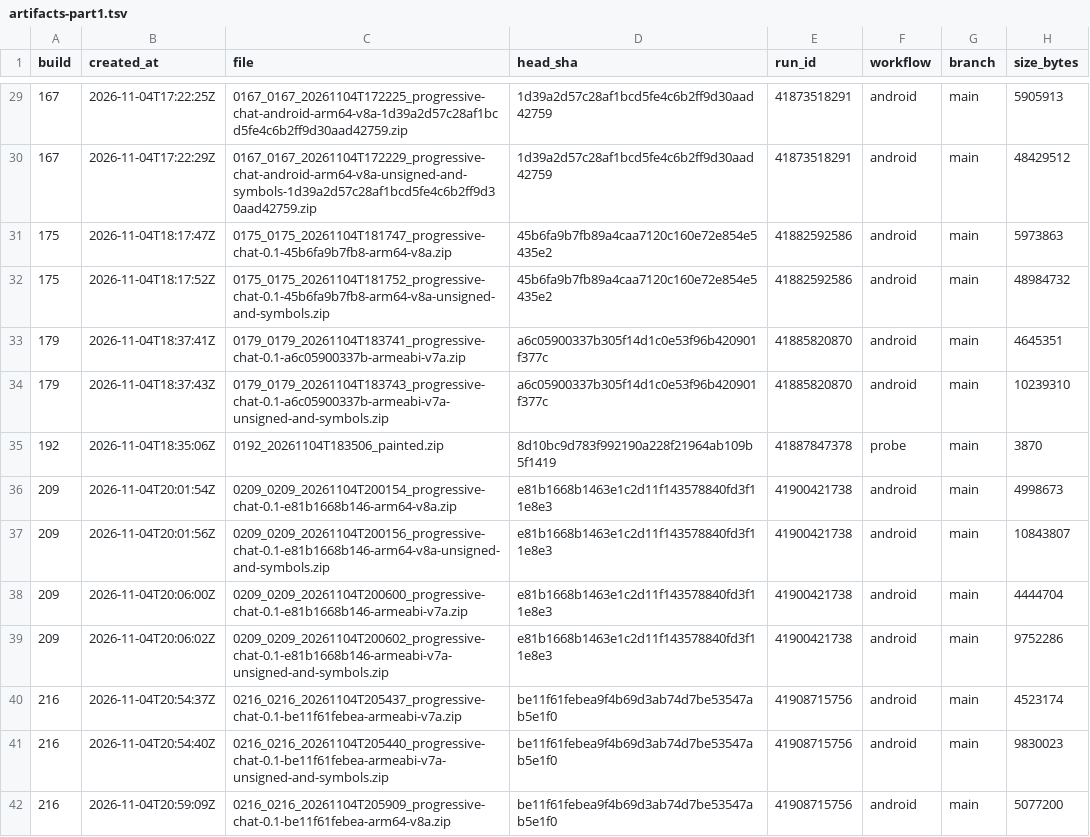
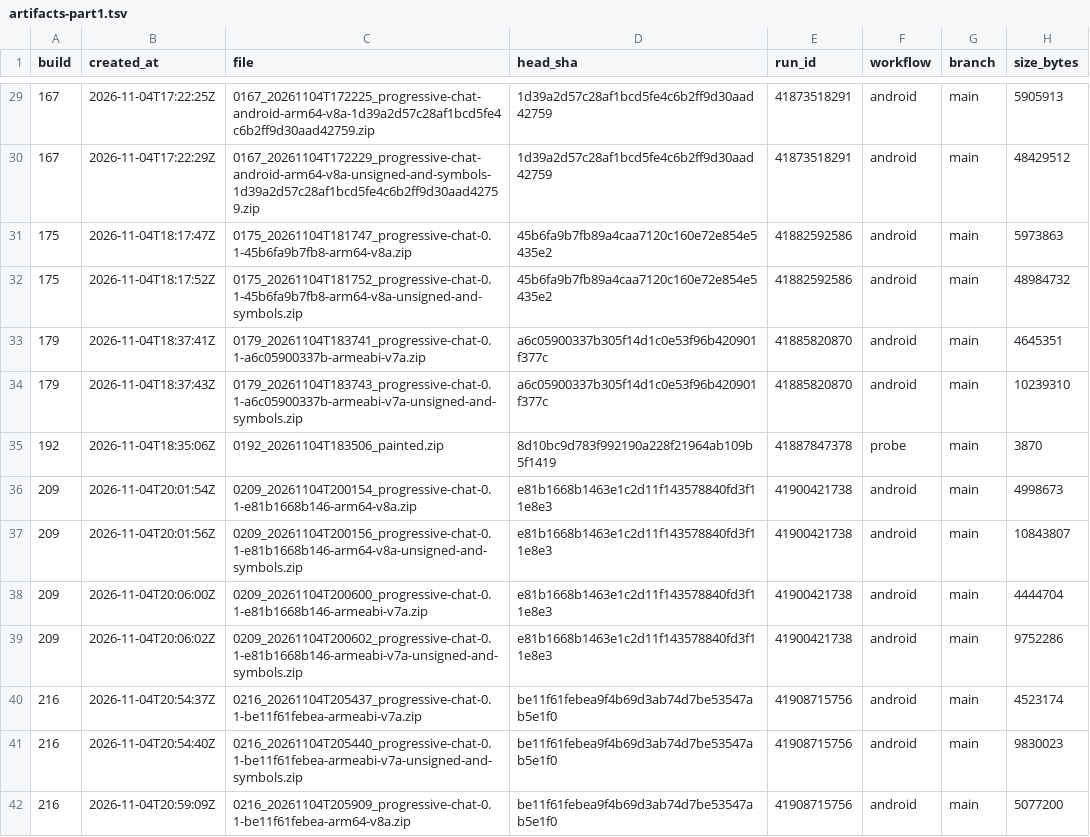
Before and after one commit to progressive-chat/progressive-chat, a TSV file: docs/artifacts-part1.tsv, drawn as a sheet; only a part is shown, gaps mark what is left out; the diff covers the shown part only.

```diff
--- a/docs/artifacts-part1.tsv
+++ b/docs/artifacts-part1.tsv
@@ -29,14 +29,14 @@ build	created_at	file	head_sha	run_id	workflow	branch	size_bytes
-167	2026-11-04T17:22:25Z	0167_0167_20261104T172225_progressive-chat-android-arm64-v8a-1d39a2d57c28af1bcd5fe4c6b2ff9d30aad42759.zip	1d39a2d57c28af1bcd5fe4c6b2ff9d30aad42759	41873518291	android	main	5905913
-167	2026-11-04T17:22:29Z	0167_0167_20261104T172229_progressive-chat-android-arm64-v8a-unsigned-and-symbols-1d39a2d57c28af1bcd5fe4c6b2ff9d30aad42759.zip	1d39a2d57c28af1bcd5fe4c6b2ff9d30aad42759	41873518291	android	main	48429512
-175	2026-11-04T18:17:47Z	0175_0175_20261104T181747_progressive-chat-0.1-45b6fa9b7fb8-arm64-v8a.zip	45b6fa9b7fb89a4caa7120c160e72e854e5435e2	41882592586	android	main	5973863
-175	2026-11-04T18:17:52Z	0175_0175_20261104T181752_progressive-chat-0.1-45b6fa9b7fb8-arm64-v8a-unsigned-and-symbols.zip	45b6fa9b7fb89a4caa7120c160e72e854e5435e2	41882592586	android	main	48984732
-179	2026-11-04T18:37:41Z	0179_0179_20261104T183741_progressive-chat-0.1-a6c05900337b-armeabi-v7a.zip	a6c05900337b305f14d1c0e53f96b420901f377c	41885820870	android	main	4645351
-179	2026-11-04T18:37:43Z	0179_0179_20261104T183743_progressive-chat-0.1-a6c05900337b-armeabi-v7a-unsigned-and-symbols.zip	a6c05900337b305f14d1c0e53f96b420901f377c	41885820870	android	main	10239310
+167	2026-11-04T17:22:25Z	0167_20261104T172225_progressive-chat-android-arm64-v8a-1d39a2d57c28af1bcd5fe4c6b2ff9d30aad42759.zip	1d39a2d57c28af1bcd5fe4c6b2ff9d30aad42759	41873518291	android	main	5905913
+167	2026-11-04T17:22:29Z	0167_20261104T172229_progressive-chat-android-arm64-v8a-unsigned-and-symbols-1d39a2d57c28af1bcd5fe4c6b2ff9d30aad42759.zip	1d39a2d57c28af1bcd5fe4c6b2ff9d30aad42759	41873518291	android	main	48429512
+175	2026-11-04T18:17:47Z	0175_20261104T181747_progressive-chat-0.1-45b6fa9b7fb8-arm64-v8a.zip	45b6fa9b7fb89a4caa7120c160e72e854e5435e2	41882592586	android	main	5973863
+175	2026-11-04T18:17:52Z	0175_20261104T181752_progressive-chat-0.1-45b6fa9b7fb8-arm64-v8a-unsigned-and-symbols.zip	45b6fa9b7fb89a4caa7120c160e72e854e5435e2	41882592586	android	main	48984732
+179	2026-11-04T18:37:41Z	0179_20261104T183741_progressive-chat-0.1-a6c05900337b-armeabi-v7a.zip	a6c05900337b305f14d1c0e53f96b420901f377c	41885820870	android	main	4645351
+179	2026-11-04T18:37:43Z	0179_20261104T183743_progressive-chat-0.1-a6c05900337b-armeabi-v7a-unsigned-and-symbols.zip	a6c05900337b305f14d1c0e53f96b420901f377c	41885820870	android	main	10239310
 192	2026-11-04T18:35:06Z	0192_20261104T183506_painted.zip	8d10bc9d783f992190a228f21964ab109b5f1419	41887847378	probe	main	3870
-209	2026-11-04T20:01:54Z	0209_0209_20261104T200154_progressive-chat-0.1-e81b1668b146-arm64-v8a.zip	e81b1668b1463e1c2d11f143578840fd3f11e8e3	41900421738	android	main	4998673
-209	2026-11-04T20:01:56Z	0209_0209_20261104T200156_progressive-chat-0.1-e81b1668b146-arm64-v8a-unsigned-and-symbols.zip	e81b1668b1463e1c2d11f143578840fd3f11e8e3	41900421738	android	main	10843807
-209	2026-11-04T20:06:00Z	0209_0209_20261104T200600_progressive-chat-0.1-e81b1668b146-armeabi-v7a.zip	e81b1668b1463e1c2d11f143578840fd3f11e8e3	41900421738	android	main	4444704
-209	2026-11-04T20:06:02Z	0209_0209_20261104T200602_progressive-chat-0.1-e81b1668b146-armeabi-v7a-unsigned-and-symbols.zip	e81b1668b1463e1c2d11f143578840fd3f11e8e3	41900421738	android	main	9752286
-216	2026-11-04T20:54:37Z	0216_0216_20261104T205437_progressive-chat-0.1-be11f61febea-armeabi-v7a.zip	be11f61febea9f4b69d3ab74d7be53547ab5e1f0	41908715756	android	main	4523174
-216	2026-11-04T20:54:40Z	0216_0216_20261104T205440_progressive-chat-0.1-be11f61febea-armeabi-v7a-unsigned-and-symbols.zip	be11f61febea9f4b69d3ab74d7be53547ab5e1f0	41908715756	android	main	9830023
-216	2026-11-04T20:59:09Z	0216_0216_20261104T205909_progressive-chat-0.1-be11f61febea-arm64-v8a.zip	be11f61febea9f4b69d3ab74d7be53547ab5e1f0	41908715756	android	main	5077200
+209	2026-11-04T20:01:54Z	0209_20261104T200154_progressive-chat-0.1-e81b1668b146-arm64-v8a.zip	e81b1668b1463e1c2d11f143578840fd3f11e8e3	41900421738	android	main	4998673
+209	2026-11-04T20:01:56Z	0209_20261104T200156_progressive-chat-0.1-e81b1668b146-arm64-v8a-unsigned-and-symbols.zip	e81b1668b1463e1c2d11f143578840fd3f11e8e3	41900421738	android	main	10843807
+209	2026-11-04T20:06:00Z	0209_20261104T200600_progressive-chat-0.1-e81b1668b146-armeabi-v7a.zip	e81b1668b1463e1c2d11f143578840fd3f11e8e3	41900421738	android	main	4444704
+209	2026-11-04T20:06:02Z	0209_20261104T200602_progressive-chat-0.1-e81b1668b146-armeabi-v7a-unsigned-and-symbols.zip	e81b1668b1463e1c2d11f143578840fd3f11e8e3	41900421738	android	main	9752286
+216	2026-11-04T20:54:37Z	0216_20261104T205437_progressive-chat-0.1-be11f61febea-armeabi-v7a.zip	be11f61febea9f4b69d3ab74d7be53547ab5e1f0	41908715756	android	main	4523174
+216	2026-11-04T20:54:40Z	0216_20261104T205440_progressive-chat-0.1-be11f61febea-armeabi-v7a-unsigned-and-symbols.zip	be11f61febea9f4b69d3ab74d7be53547ab5e1f0	41908715756	android	main	9830023
+216	2026-11-04T20:59:09Z	0216_20261104T205909_progressive-chat-0.1-be11f61febea-arm64-v8a.zip	be11f61febea9f4b69d3ab74d7be53547ab5e1f0	41908715756	android	main	5077200
```
Also changed, not shown: 131 edited cells elsewhere in this file.
